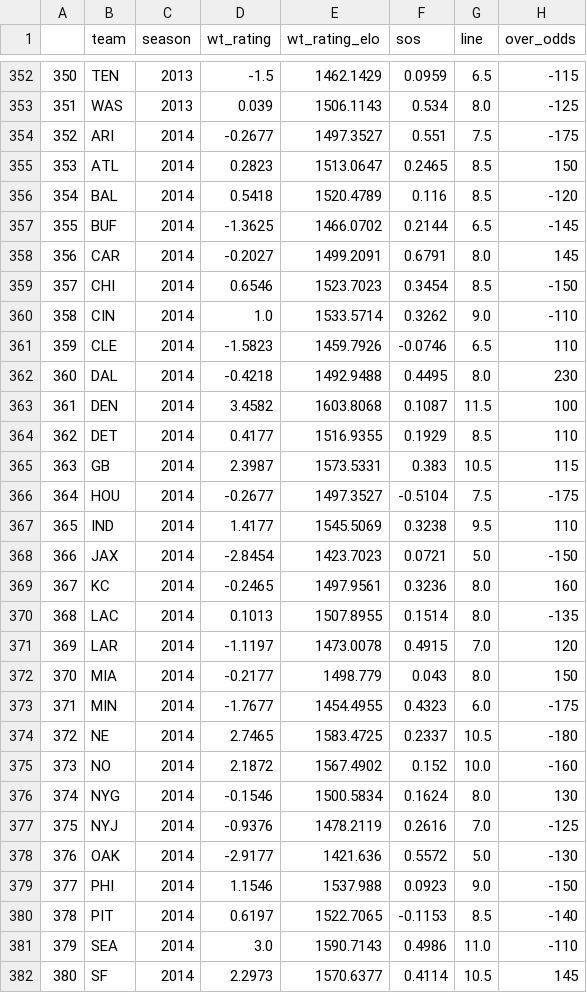
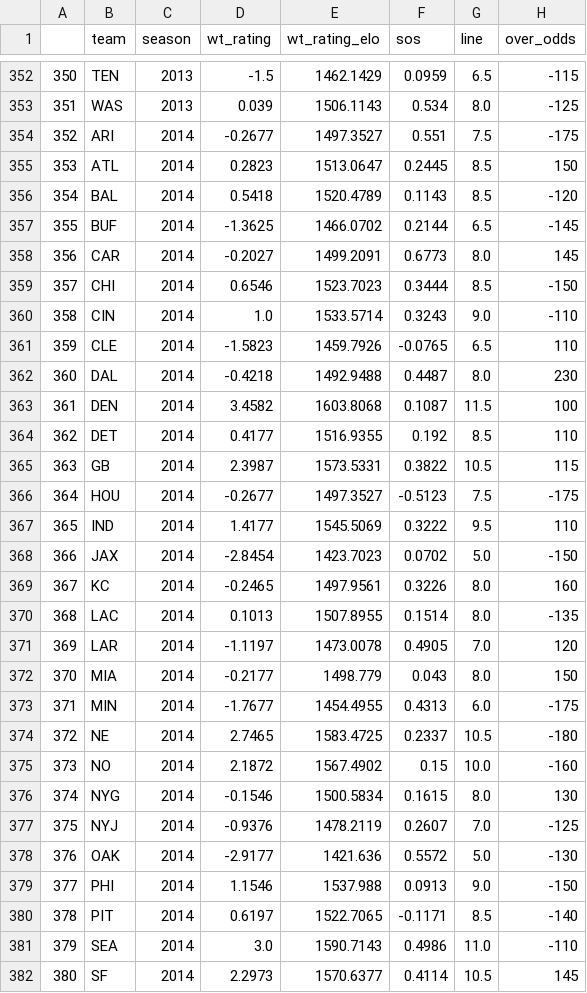
Before and after one commit to greerreNFL/nfelosrs, a CSV file: wt_ratings.csv, drawn as a sheet; only a part is shown, gaps mark what is left out; the diff covers the shown part only; the diff names each change by its address in the sheet, - before the commit and + after, or states it on an @@ line.

```diff
--- a/wt_ratings.csv
+++ b/wt_ratings.csv
-F355 (sos): 0.2465
+F355 (sos): 0.2445
-F356 (sos): 0.116
+F356 (sos): 0.1143
-F358 (sos): 0.6791
+F358 (sos): 0.6773
-F359 (sos): 0.3454
+F359 (sos): 0.3444
-F360 (sos): 0.3262
+F360 (sos): 0.3243
-F361 (sos): -0.0746
+F361 (sos): -0.0765
-F362 (sos): 0.4495
+F362 (sos): 0.4487
-F364 (sos): 0.1929
+F364 (sos): 0.192
-F365 (sos): 0.383
+F365 (sos): 0.3822
-F366 (sos): -0.5104
+F366 (sos): -0.5123
-F367 (sos): 0.3238
+F367 (sos): 0.3222
-F368 (sos): 0.0721
+F368 (sos): 0.0702
-F369 (sos): 0.3236
+F369 (sos): 0.3226
-F371 (sos): 0.4915
+F371 (sos): 0.4905
-F373 (sos): 0.4323
+F373 (sos): 0.4313
-F375 (sos): 0.152
+F375 (sos): 0.15
-F376 (sos): 0.1624
+F376 (sos): 0.1615
-F377 (sos): 0.2616
+F377 (sos): 0.2607
-F379 (sos): 0.0923
+F379 (sos): 0.0913
-F380 (sos): -0.1153
+F380 (sos): -0.1171
```
Also changed, not shown: 57 edited cells elsewhere in this file, srs_rating_rmse.csv, srs_rating_rsqs.csv, 2 other files.
